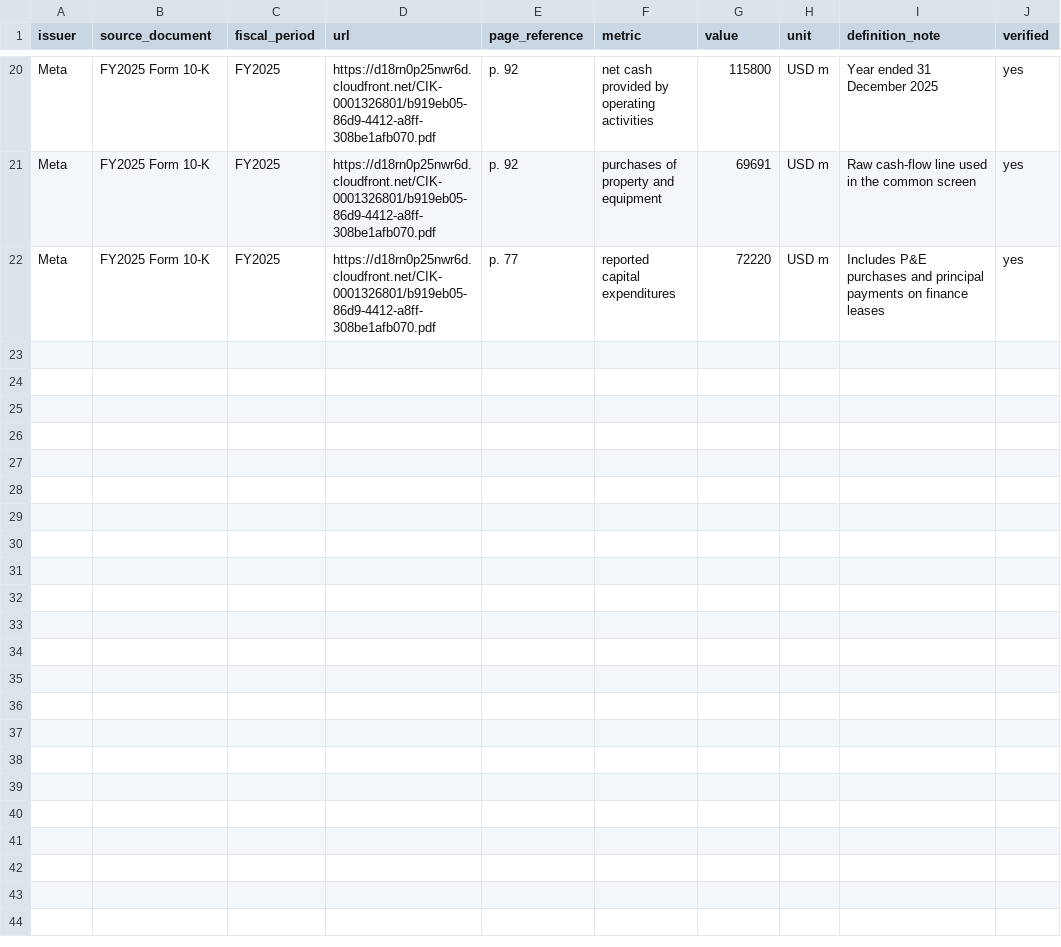
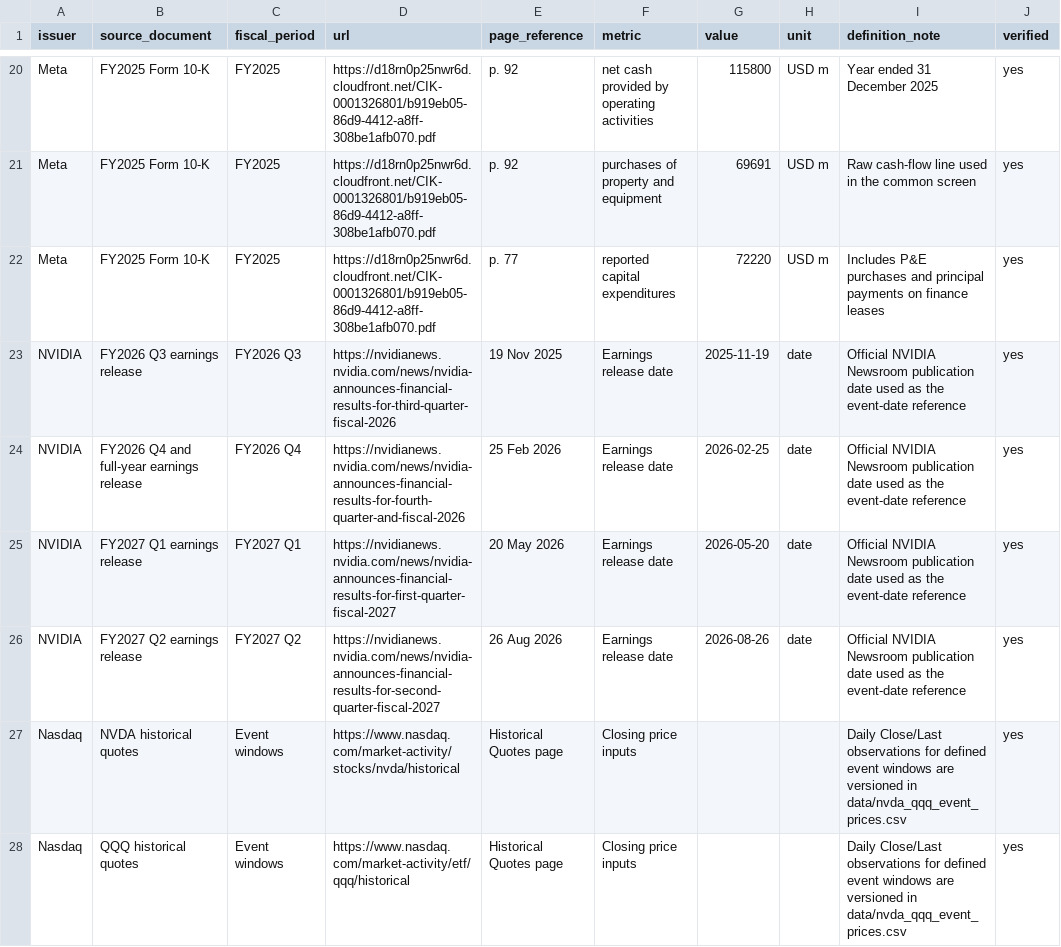
Before and after one commit to niklasmaurer29/ai-capex-cycle-research, a CSV file: research/02_source_register.csv, drawn as a sheet; only a part is shown, gaps mark what is left out.

Commit message:
Add NVIDIA earnings event study

```diff
--- a/research/02_source_register.csv
+++ b/research/02_source_register.csv
@@ -22 +22,7 @@ Meta,FY2025 Form 10-K,FY2025,https://d18rn0p25nwr6d.cloudfront.net/CIK-000132680
 Meta,FY2025 Form 10-K,FY2025,https://d18rn0p25nwr6d.cloudfront.net/CIK-0001326801/b919eb05-86d9-4412-a8ff-308be1afb070.pdf,p. 77,reported capital expenditures,72220,USD m,Includes P&E purchases and principal payments on finance leases,yes
+NVIDIA,FY2026 Q3 earnings release,FY2026 Q3,https://nvidianews.nvidia.com/news/nvidia-announces-financial-results-for-third-quarter-fiscal-2026,19 Nov 2025,Earnings release date,2025-11-19,date,Official NVIDIA Newsroom publication date used as the event-date reference,yes
+NVIDIA,FY2026 Q4 and full-year earnings release,FY2026 Q4,https://nvidianews.nvidia.com/news/nvidia-announces-financial-results-for-fourth-quarter-and-fiscal-2026,25 Feb 2026,Earnings release date,2026-02-25,date,Official NVIDIA Newsroom publication date used as the event-date reference,yes
+NVIDIA,FY2027 Q1 earnings release,FY2027 Q1,https://nvidianews.nvidia.com/news/nvidia-announces-financial-results-for-first-quarter-fiscal-2027,20 May 2026,Earnings release date,2026-05-20,date,Official NVIDIA Newsroom publication date used as the event-date reference,yes
+NVIDIA,FY2027 Q2 earnings release,FY2027 Q2,https://nvidianews.nvidia.com/news/nvidia-announces-financial-results-for-second-quarter-fiscal-2027,26 Aug 2026,Earnings release date,2026-08-26,date,Official NVIDIA Newsroom publication date used as the event-date reference,yes
+Nasdaq,NVDA historical quotes,Event windows,https://www.nasdaq.com/market-activity/stocks/nvda/historical,Historical Quotes page,Closing price inputs,,,Daily Close/Last observations for defined event windows are versioned in data/nvda_qqq_event_prices.csv,yes
+Nasdaq,QQQ historical quotes,Event windows,https://www.nasdaq.com/market-activity/etf/qqq/historical,Historical Quotes page,Closing price inputs,,,Daily Close/Last observations for defined event windows are versioned in data/nvda_qqq_event_prices.csv,yes
```
Also changed, not shown: 6 other files.
